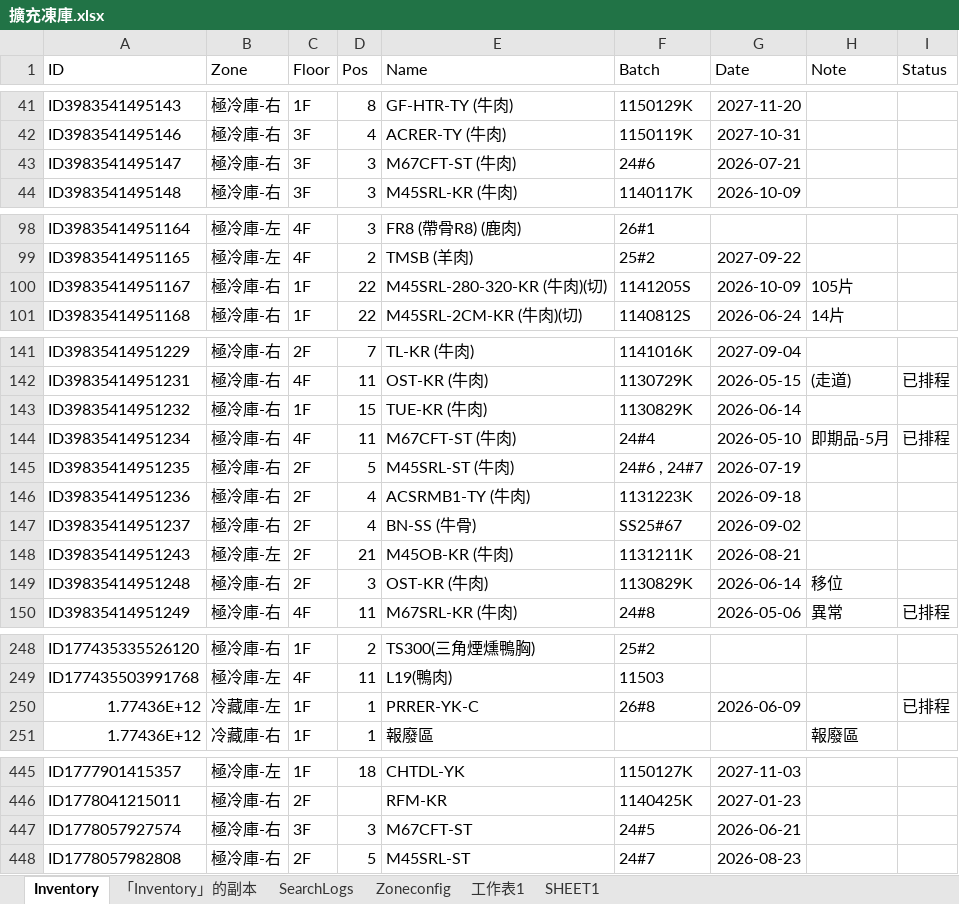
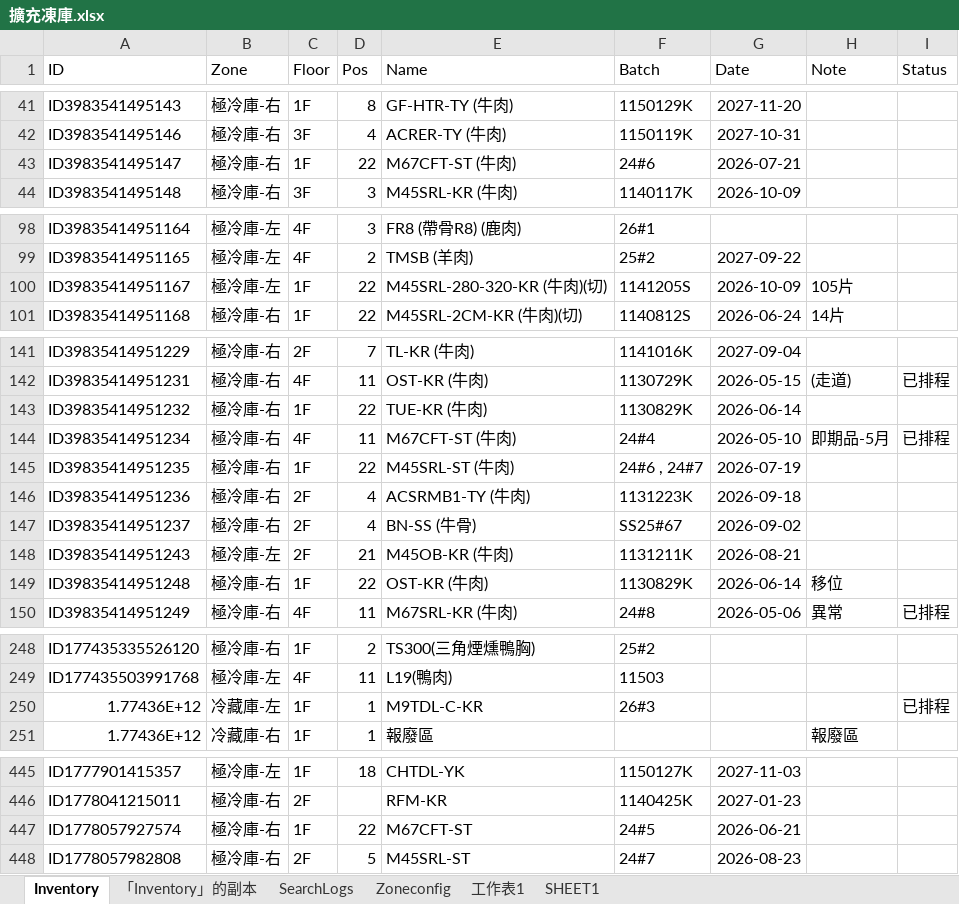
Before and after one commit to mingfonglpg-bit/-1-1, an Excel workbook: 擴充凍庫.xlsx, sheet Inventory, drawn as a sheet; only a part is shown, gaps mark what is left out; values as stored, in another font and other column widths than the file's, no borders; charts and pictures not drawn; the diff covers the shown part only; the diff names each change by its address in the sheet, - before the commit and + after, or states it on an @@ line.

```diff
--- a/擴充凍庫.xlsx (sheet Inventory)
+++ b/擴充凍庫.xlsx (sheet Inventory)
-C43 (Floor): 3F
+C43 (Floor): 1F
-D43 (Pos): 3
+D43 (Pos): 22
-B100 (Zone): 極冷庫-右
+B100 (Zone): 極冷庫-左
-D143 (Pos): 15
+D143 (Pos): 22
-C145 (Floor): 2F
+C145 (Floor): 1F
-D145 (Pos): 5
+D145 (Pos): 22
-C149 (Floor): 2F
+C149 (Floor): 1F
-D149 (Pos): 3
+D149 (Pos): 22
-E250 (Name): PRRER-YK-C
+E250 (Name): M9TDL-C-KR
-F250 (Batch): 26#8
+F250 (Batch): 26#3
-G250 (Date): 2026-06-09
+G250 (Date): (empty)
-C447 (Floor): 3F
+C447 (Floor): 1F
-D447 (Pos): 3
+D447 (Pos): 22
```
Also changed, not shown: 43 added rows and 4 edited cells elsewhere in this sheet.
